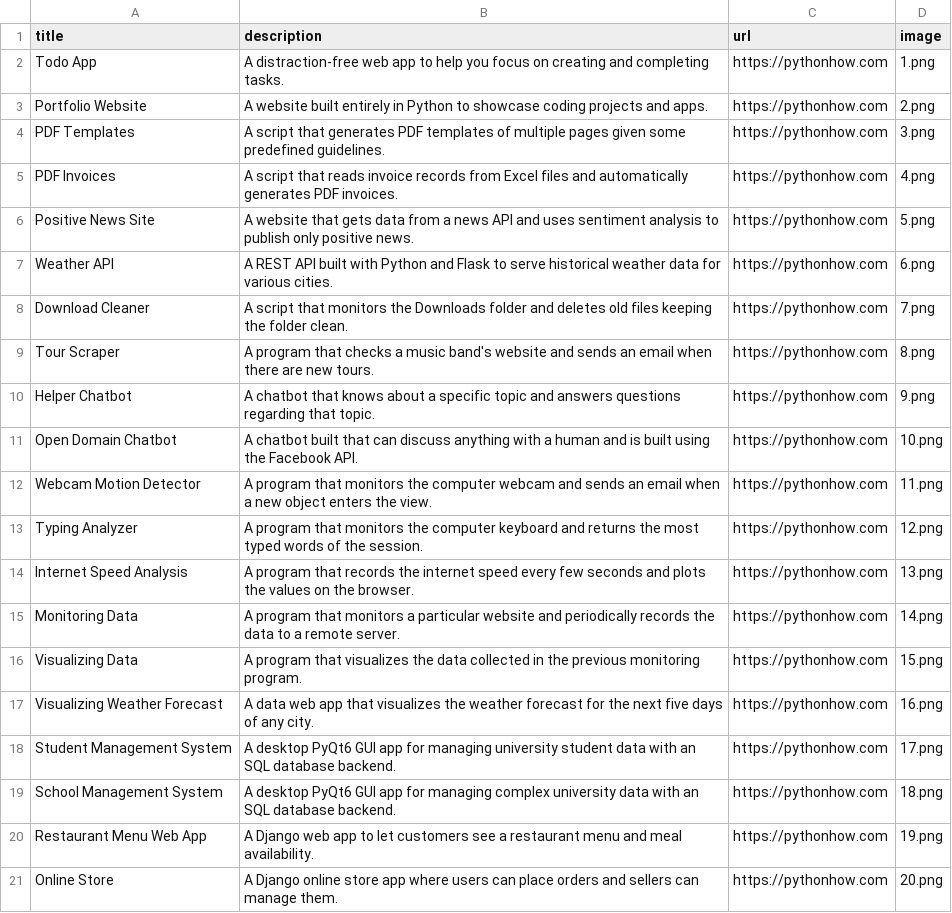
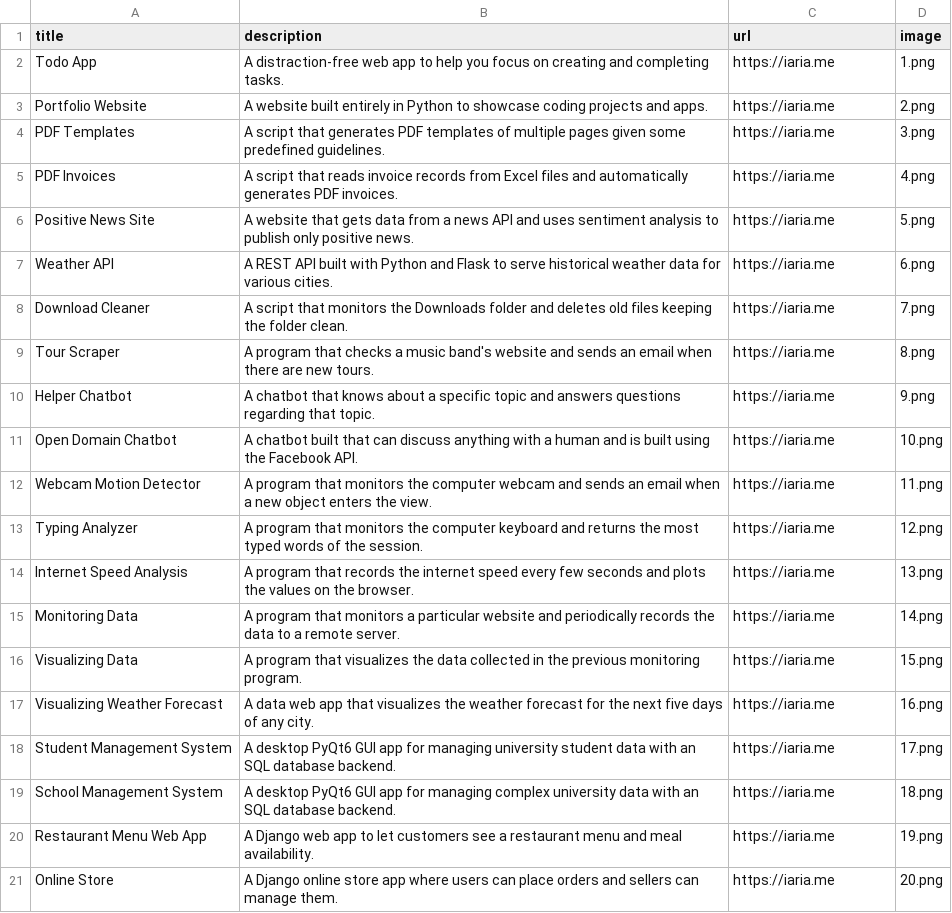
Before and after one commit to AriaNoorghorbani/Python_portfolio, a CSV file: data.csv, drawn as a sheet.

Commit message:
add app description, image and link

```diff
--- a/data.csv
+++ b/data.csv
@@ -1,21 +1,21 @@
 title;description;url;image
-Todo App;A distraction-free web app to help you focus on creating and completing tasks.;https://pythonhow.com;1.png
-Portfolio Website;A website built entirely in Python to showcase coding projects and apps.;https://pythonhow.com;2.png
-PDF Templates;A script that generates PDF templates of multiple pages given some predefined guidelines.;https://pythonhow.com;3.png
-PDF Invoices;A script that reads invoice records from Excel files and automatically generates PDF invoices.;https://pythonhow.com;4.png
-Positive News Site;A website that gets data from a news API and uses sentiment analysis to publish only positive news.;https://pythonhow.com;5.png
-Weather API;A REST API built with Python and Flask to serve historical weather data for various cities.;https://pythonhow.com;6.png
-Download Cleaner;A script that monitors the Downloads folder and deletes old files keeping the folder clean.;https://pythonhow.com;7.png
-Tour Scraper;A program that checks a music band's website and sends an email when there are new tours.;https://pythonhow.com;8.png
-Helper Chatbot;A chatbot that knows about a specific topic and answers questions regarding that topic.;https://pythonhow.com;9.png
-Open Domain Chatbot;A chatbot built that can discuss anything with a human and is built using the Facebook API.;https://pythonhow.com;10.png
-Webcam Motion Detector;A program that monitors the computer webcam and sends an email when a new object enters the view.;https://pythonhow.com;11.png
-Typing Analyzer;A program that monitors the computer keyboard and returns the most typed words of the session.;https://pythonhow.com;12.png
-Internet Speed Analysis;A program that records the internet speed every few seconds and plots the values on the browser.;https://pythonhow.com;13.png
-Monitoring Data;A program that monitors a particular website and periodically records the data to a remote server.;https://pythonhow.com;14.png
-Visualizing Data;A program that visualizes the data collected in the previous monitoring program. ;https://pythonhow.com;15.png
-Visualizing Weather Forecast;A data web app that visualizes the weather forecast for the next five days of any city.;https://pythonhow.com;16.png
-Student Management System;A desktop PyQt6 GUI app for managing university student data with an SQL database backend.;https://pythonhow.com;17.png
-School Management System;A desktop PyQt6 GUI app for managing complex university data with an SQL database backend.;https://pythonhow.com;18.png
-Restaurant Menu Web App;A Django web app to let customers see a restaurant menu and meal availability.;https://pythonhow.com;19.png
-Online Store;A Django online store app where users can place orders and sellers can manage them.;https://pythonhow.com;20.png
+Todo App;A distraction-free web app to help you focus on creating and completing tasks.;https://iaria.me;1.png
+Portfolio Website;A website built entirely in Python to showcase coding projects and apps.;https://iaria.me;2.png
+PDF Templates;A script that generates PDF templates of multiple pages given some predefined guidelines.;https://iaria.me;3.png
+PDF Invoices;A script that reads invoice records from Excel files and automatically generates PDF invoices.;https://iaria.me;4.png
+Positive News Site;A website that gets data from a news API and uses sentiment analysis to publish only positive news.;https://iaria.me;5.png
+Weather API;A REST API built with Python and Flask to serve historical weather data for various cities.;https://iaria.me;6.png
+Download Cleaner;A script that monitors the Downloads folder and deletes old files keeping the folder clean.;https://iaria.me;7.png
+Tour Scraper;A program that checks a music band's website and sends an email when there are new tours.;https://iaria.me;8.png
+Helper Chatbot;A chatbot that knows about a specific topic and answers questions regarding that topic.;https://iaria.me;9.png
+Open Domain Chatbot;A chatbot built that can discuss anything with a human and is built using the Facebook API.;https://iaria.me;10.png
+Webcam Motion Detector;A program that monitors the computer webcam and sends an email when a new object enters the view.;https://iaria.me;11.png
+Typing Analyzer;A program that monitors the computer keyboard and returns the most typed words of the session.;https://iaria.me;12.png
+Internet Speed Analysis;A program that records the internet speed every few seconds and plots the values on the browser.;https://iaria.me;13.png
+Monitoring Data;A program that monitors a particular website and periodically records the data to a remote server.;https://iaria.me;14.png
+Visualizing Data;A program that visualizes the data collected in the previous monitoring program. ;https://iaria.me;15.png
+Visualizing Weather Forecast;A data web app that visualizes the weather forecast for the next five days of any city.;https://iaria.me;16.png
+Student Management System;A desktop PyQt6 GUI app for managing university student data with an SQL database backend.;https://iaria.me;17.png
+School Management System;A desktop PyQt6 GUI app for managing complex university data with an SQL database backend.;https://iaria.me;18.png
+Restaurant Menu Web App;A Django web app to let customers see a restaurant menu and meal availability.;https://iaria.me;19.png
+Online Store;A Django online store app where users can place orders and sellers can manage them.;https://iaria.me;20.png
```
Also changed, not shown: 1 other file.
